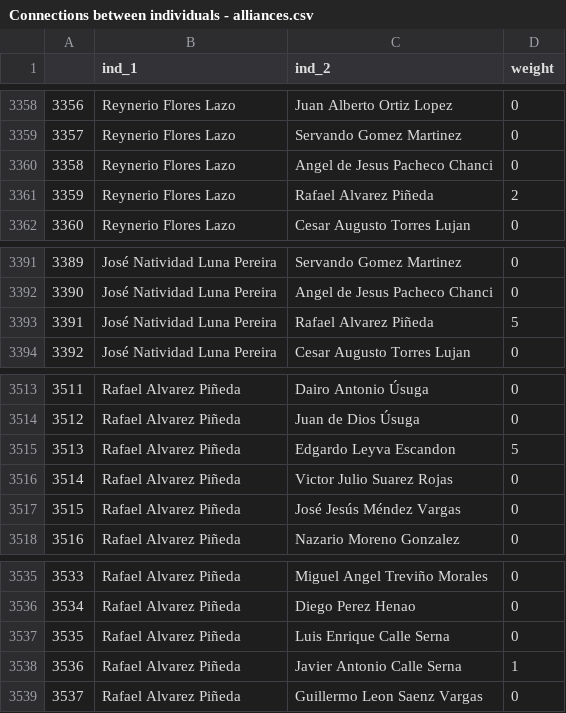
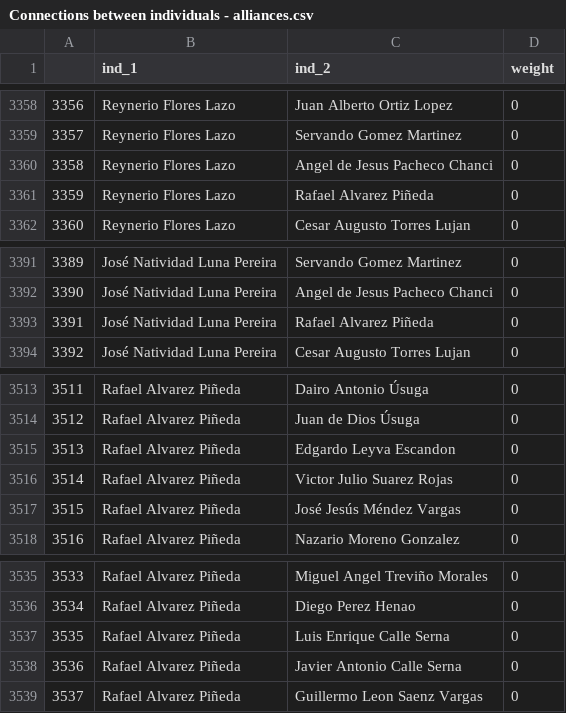
Before and after one commit to Fedebindi97/organized-crime-articles, a CSV file: _aux/Connections between individuals - alliances.csv, drawn as a sheet; only a part is shown, gaps mark what is left out; the diff covers the shown part only.

```diff
--- a/_aux/Connections between individuals - alliances.csv
+++ b/_aux/Connections between individuals - alliances.csv
@@ -3360,3 +3360,3 @@
 3358,Reynerio Flores Lazo,Angel de Jesus Pacheco Chanci,0
-3359,Reynerio Flores Lazo,Rafael Alvarez Piñeda,2
+3359,Reynerio Flores Lazo,Rafael Alvarez Piñeda,0
 3360,Reynerio Flores Lazo,Cesar Augusto Torres Lujan,0
@@ -3392,3 +3392,3 @@
 3390,José Natividad Luna Pereira,Angel de Jesus Pacheco Chanci,0
-3391,José Natividad Luna Pereira,Rafael Alvarez Piñeda,5
+3391,José Natividad Luna Pereira,Rafael Alvarez Piñeda,0
 3392,José Natividad Luna Pereira,Cesar Augusto Torres Lujan,0
@@ -3514,3 +3514,3 @@
 3512,Rafael Alvarez Piñeda,Juan de Dios Úsuga,0
-3513,Rafael Alvarez Piñeda,Edgardo Leyva Escandon,5
+3513,Rafael Alvarez Piñeda,Edgardo Leyva Escandon,0
 3514,Rafael Alvarez Piñeda,Victor Julio Suarez Rojas,0
@@ -3537,3 +3537,3 @@
 3535,Rafael Alvarez Piñeda,Luis Enrique Calle Serna,0
-3536,Rafael Alvarez Piñeda,Javier Antonio Calle Serna,1
+3536,Rafael Alvarez Piñeda,Javier Antonio Calle Serna,0
 3537,Rafael Alvarez Piñeda,Guillermo Leon Saenz Vargas,0
```
Also changed, not shown: 7 edited cells elsewhere in this file, _raw/Individuals.csv, _raw/groups.csv, 7 other files.
